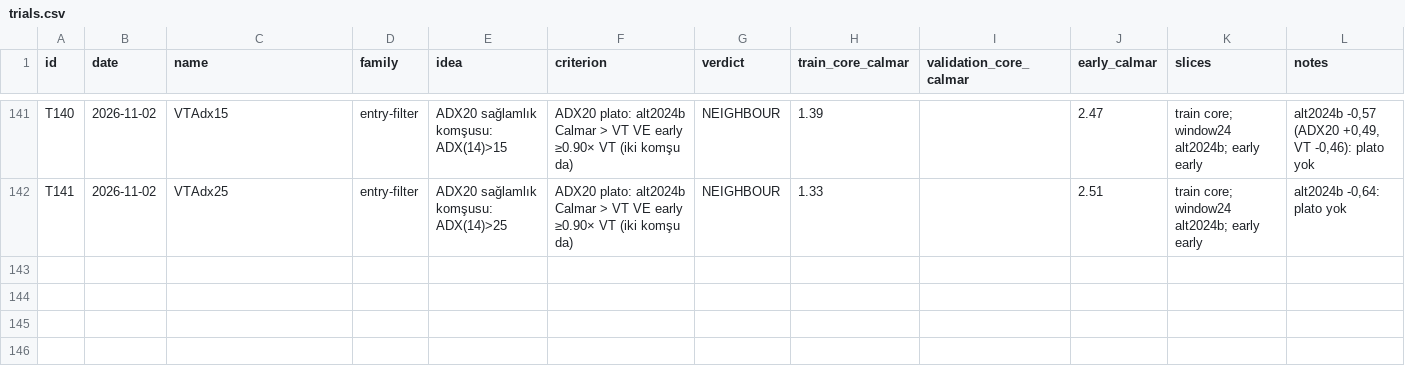
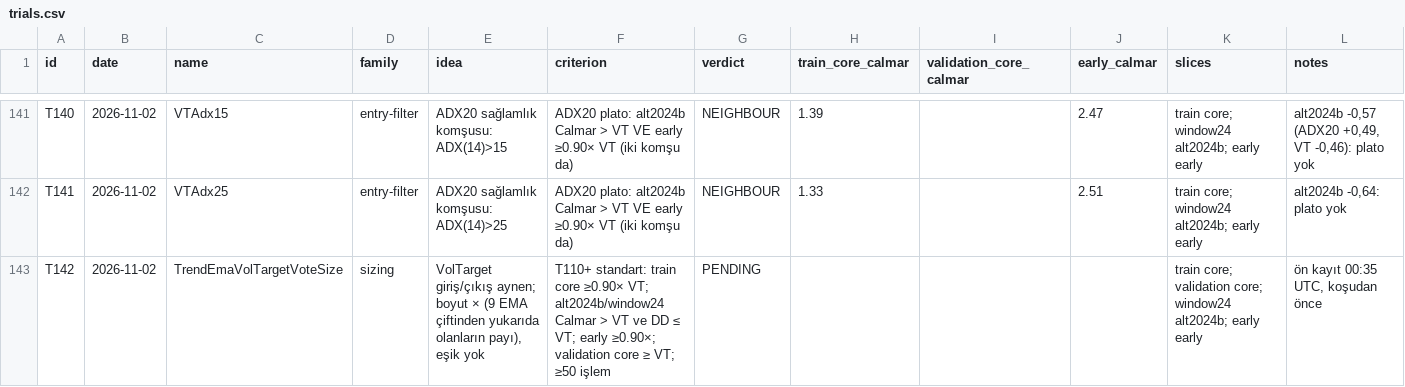
Before and after one commit to mertrumi-dev/ft-lab, a CSV file: docs/trials.csv, drawn as a sheet; only a part is shown, gaps mark what is left out.

```diff
--- a/docs/trials.csv
+++ b/docs/trials.csv
@@ -142 +142,2 @@ T140,2026-11-02,VTAdx15,entry-filter,"ADX20 sağlamlık komşusu: ADX(14)>15",AD
 T141,2026-11-02,VTAdx25,entry-filter,"ADX20 sağlamlık komşusu: ADX(14)>25",ADX20 plato: alt2024b Calmar > VT VE early ≥0.90× VT (iki komşu da),NEIGHBOUR,1.33,,2.51,train core; window24 alt2024b; early early,"alt2024b -0,64: plato yok"
+T142,2026-11-02,TrendEmaVolTargetVoteSize,sizing,"VolTarget giriş/çıkış aynen; boyut × (9 EMA çiftinden yukarıda olanların payı), eşik yok","T110+ standart: train core ≥0.90× VT; alt2024b/window24 Calmar > VT ve DD ≤ VT; early ≥0.90×; validation core ≥ VT; ≥50 işlem",PENDING,,,,train core; validation core; window24 alt2024b; early early,"ön kayıt 00:35 UTC, koşudan önce"
```
Also changed, not shown: 1 other file.
